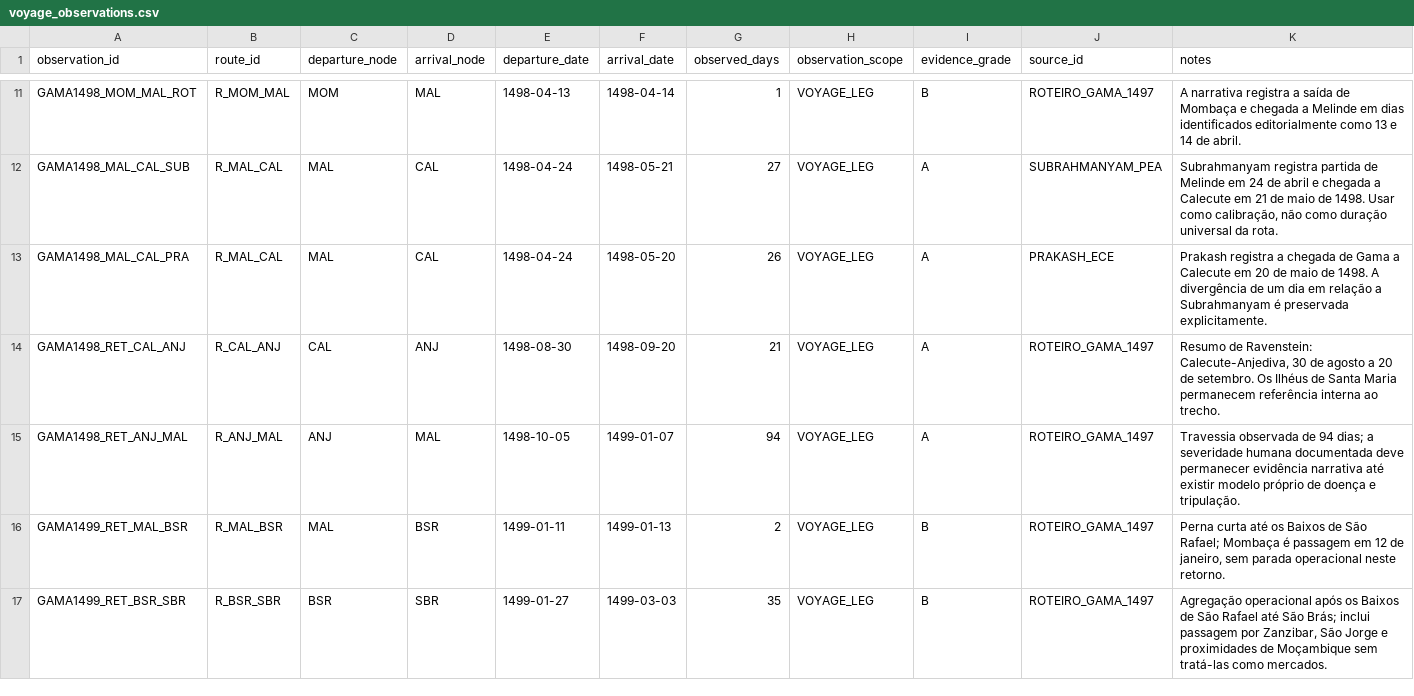
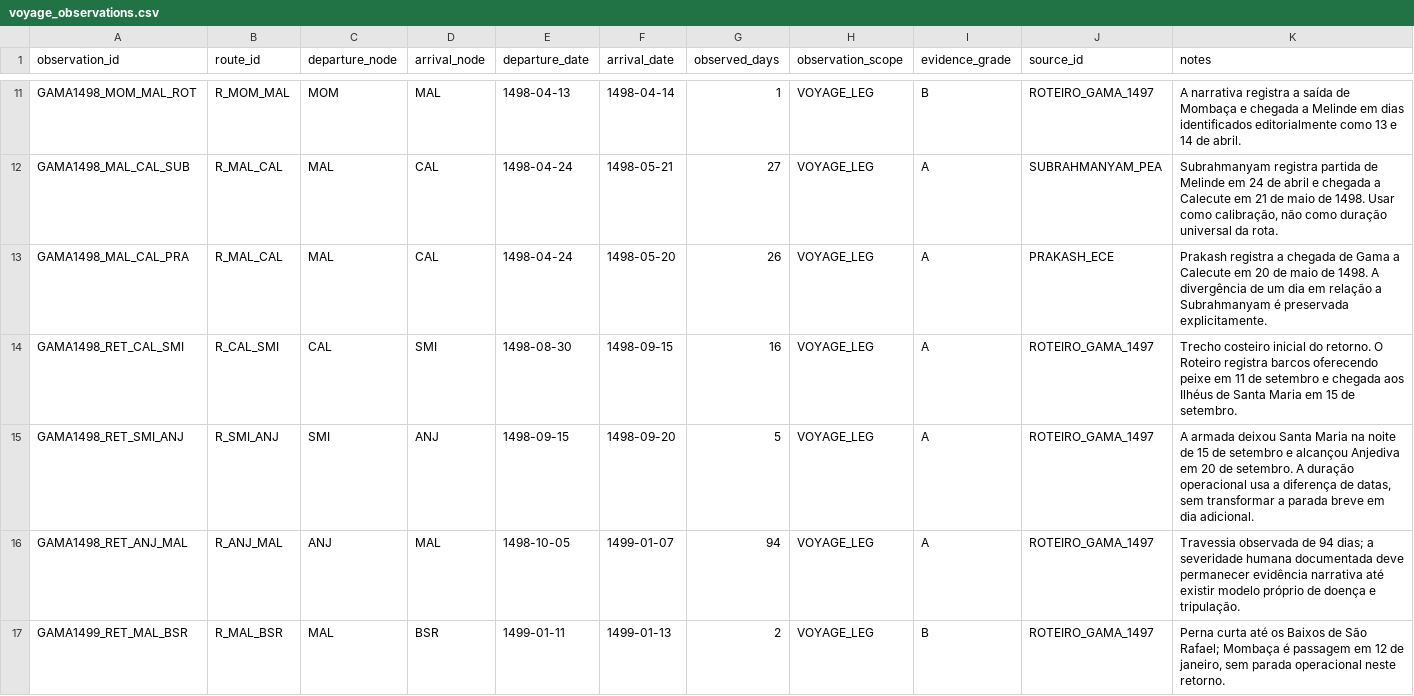
Before and after one commit to hilaliskandar/quintoimperio, a CSV file: data/voyage_observations.csv, drawn as a sheet; only a part is shown, gaps mark what is left out; the shorter side is filled out with more unchanged rows.

Commit message:
Registrar observações do retorno por Santa Maria

```diff
--- a/data/voyage_observations.csv
+++ b/data/voyage_observations.csv
@@ -13,3 +13,4 @@ GAMA1498_MAL_CAL_SUB,R_MAL_CAL,MAL,CAL,1498-04-24,1498-05-21,27,VOYAGE_LEG,A,SUB
 GAMA1498_MAL_CAL_PRA,R_MAL_CAL,MAL,CAL,1498-04-24,1498-05-20,26,VOYAGE_LEG,A,PRAKASH_ECE,"Prakash registra a chegada de Gama a Calecute em 20 de maio de 1498. A divergência de um dia em relação a Subrahmanyam é preservada explicitamente."
-GAMA1498_RET_CAL_ANJ,R_CAL_ANJ,CAL,ANJ,1498-08-30,1498-09-20,21,VOYAGE_LEG,A,ROTEIRO_GAMA_1497,"Resumo de Ravenstein: Calecute-Anjediva, 30 de agosto a 20 de setembro. Os Ilhéus de Santa Maria permanecem referência interna ao trecho."
+GAMA1498_RET_CAL_SMI,R_CAL_SMI,CAL,SMI,1498-08-30,1498-09-15,16,VOYAGE_LEG,A,ROTEIRO_GAMA_1497,"Trecho costeiro inicial do retorno. O Roteiro registra barcos oferecendo peixe em 11 de setembro e chegada aos Ilhéus de Santa Maria em 15 de setembro."
+GAMA1498_RET_SMI_ANJ,R_SMI_ANJ,SMI,ANJ,1498-09-15,1498-09-20,5,VOYAGE_LEG,A,ROTEIRO_GAMA_1497,"A armada deixou Santa Maria na noite de 15 de setembro e alcançou Anjediva em 20 de setembro. A duração operacional usa a diferença de datas, sem transformar a parada breve em dia adicional."
 GAMA1498_RET_ANJ_MAL,R_ANJ_MAL,ANJ,MAL,1498-10-05,1499-01-07,94,VOYAGE_LEG,A,ROTEIRO_GAMA_1497,"Travessia observada de 94 dias; a severidade humana documentada deve permanecer evidência narrativa até existir modelo próprio de doença e tripulação."
```
